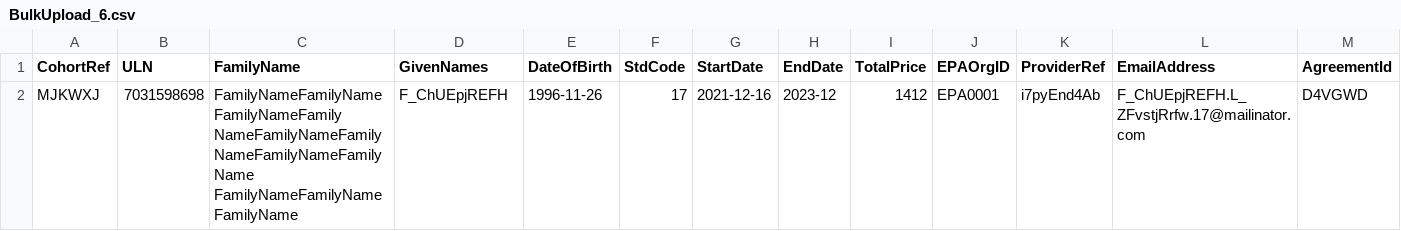
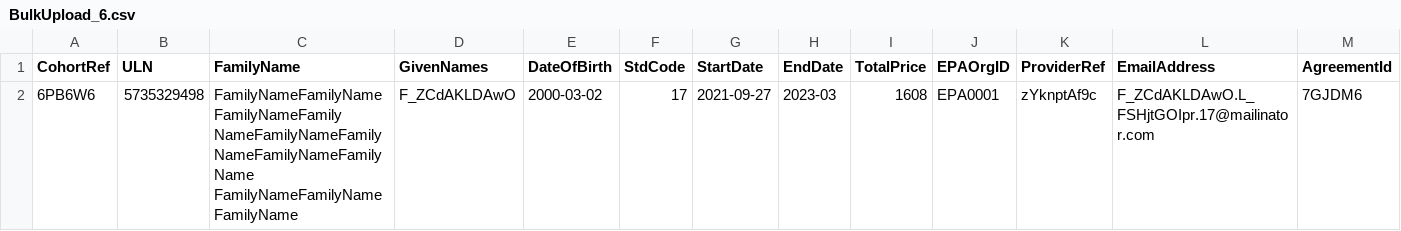
Before and after one commit to SkillsFundingAgency/das-enterprise-automation-test-suite, a CSV file: src/SFA.DAS.Approvals.UITests/BulkUpload_6.csv, drawn as a sheet; removed rows and columns are numbered as before the commit, all else as after; the diff names each change by its address in the sheet, - before the commit and + after, or states it on an @@ line.

```diff
--- a/src/SFA.DAS.Approvals.UITests/BulkUpload_6.csv
+++ b/src/SFA.DAS.Approvals.UITests/BulkUpload_6.csv
-row 2: MJKWXJ | 7031598698 | FamilyNameFamilyNameFamilyNameFamily NameFamilyNameFamilyNameFamilyNameFamilyName FamilyNameFamilyNameFamilyName | F_ChUEpjREFH | 1996-11-26 | 17 | 2021-12-16 | 2023-12 | 1412 | EPA0001 | i7pyEnd4Ab | F_ChUEpjREFH.L_ZFvstjRrfw.17@mailinator.com | D4VGWD
+row 2: 6PB6W6 | 5735329498 | FamilyNameFamilyNameFamilyNameFamily NameFamilyNameFamilyNameFamilyNameFamilyName FamilyNameFamilyNameFamilyName | F_ZCdAKLDAwO | 2000-03-02 | 17 | 2021-09-27 | 2023-03 | 1608 | EPA0001 | zYknptAf9c | F_ZCdAKLDAwO.L_FSHjtGOIpr.17@mailinator.com | 7GJDM6
```
Also changed, not shown: src/SFA.DAS.Approvals.UITests/BulkUpload_1.csv, src/SFA.DAS.Approvals.UITests/BulkUpload_2.csv, 13 other files.
